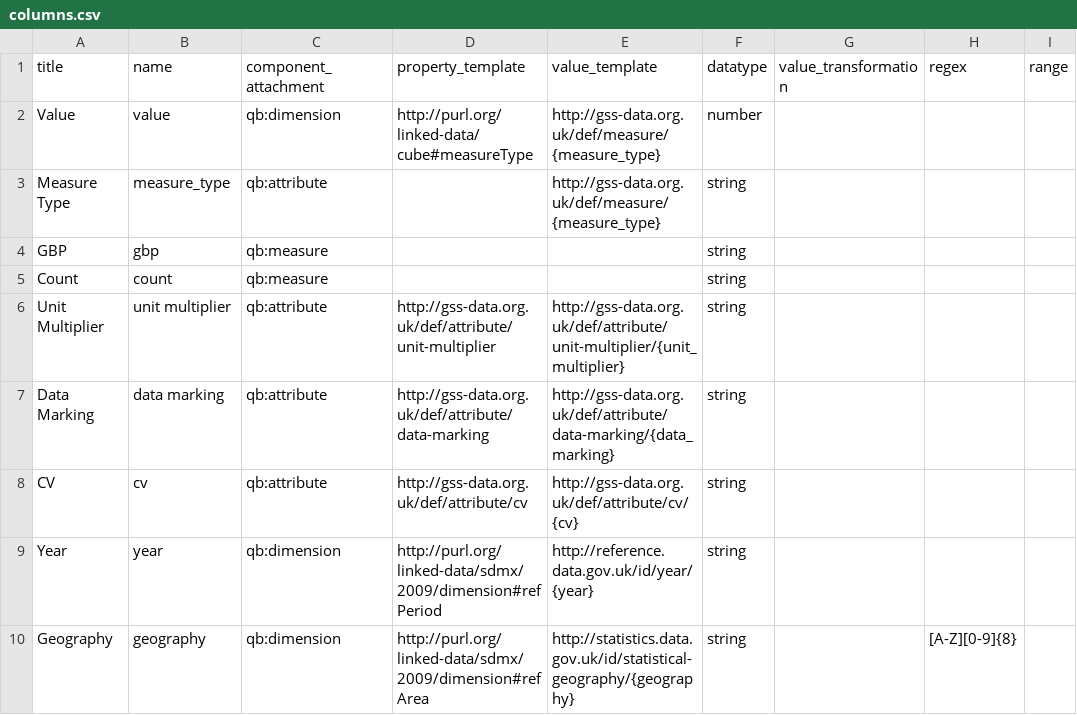
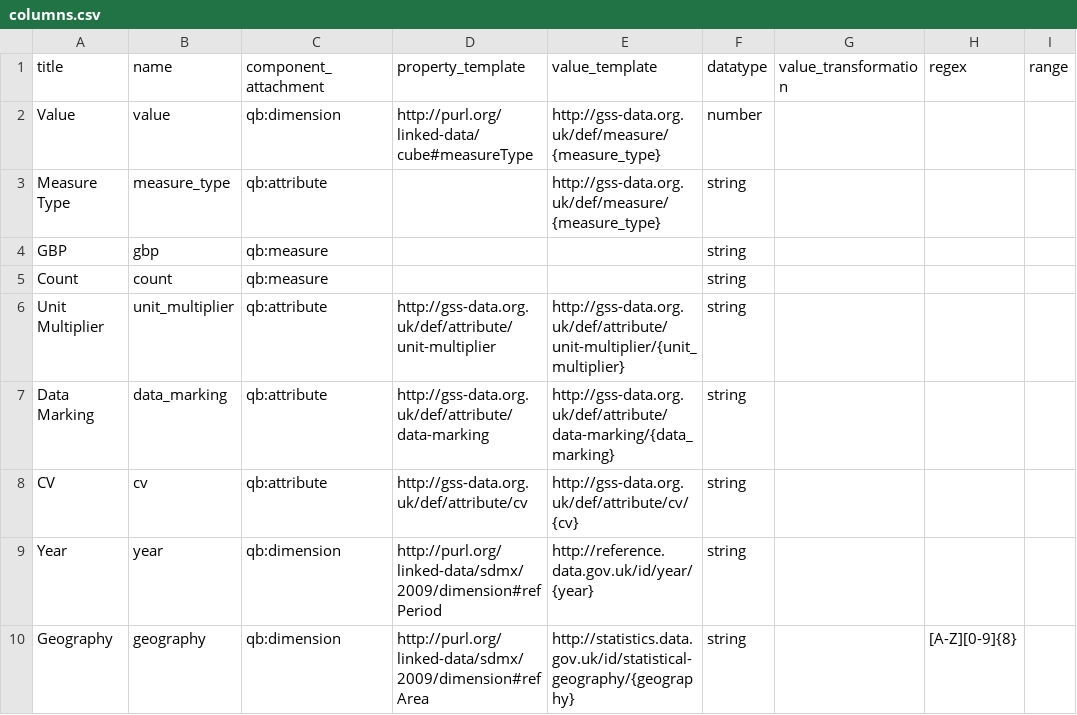
Before and after one commit to GSS-Cogs/family-cmd, a CSV file: reference/columns.csv, drawn as a sheet; only a part is shown.

Commit message:
Fix missing underscores

```diff
--- a/reference/columns.csv
+++ b/reference/columns.csv
@@ -5,4 +5,4 @@ GBP,gbp,qb:measure,,,string,,,
 Count,count,qb:measure,,,string,,,
-Unit Multiplier,unit multiplier,qb:attribute,http://gss-data.org.uk/def/attribute/unit-multiplier,http://gss-data.org.uk/def/attribute/unit-multiplier/{unit_multiplier},string,,,
-Data Marking,data marking,qb:attribute,http://gss-data.org.uk/def/attribute/data-marking,http://gss-data.org.uk/def/attribute/data-marking/{data_marking},string,,,
+Unit Multiplier,unit_multiplier,qb:attribute,http://gss-data.org.uk/def/attribute/unit-multiplier,http://gss-data.org.uk/def/attribute/unit-multiplier/{unit_multiplier},string,,,
+Data Marking,data_marking,qb:attribute,http://gss-data.org.uk/def/attribute/data-marking,http://gss-data.org.uk/def/attribute/data-marking/{data_marking},string,,,
 CV,cv,qb:attribute,http://gss-data.org.uk/def/attribute/cv,http://gss-data.org.uk/def/attribute/cv/{cv},string,,,
```
